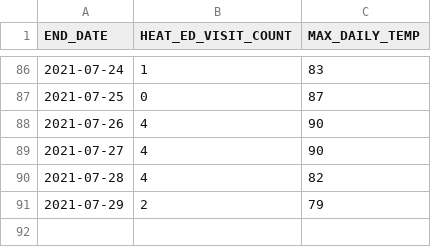
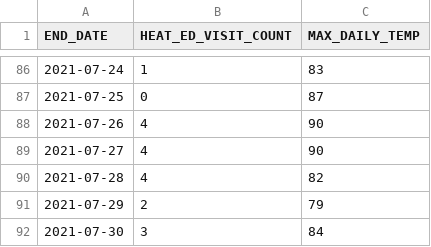
Before and after one commit to nychealth/heat-syndrome-data, a CSV file: edheat2021_live.csv, drawn as a sheet; only a part is shown, gaps mark what is left out.

Commit message:
Regular auto-commit

```diff
--- a/edheat2021_live.csv
+++ b/edheat2021_live.csv
@@ -91 +91,2 @@
 2021-07-29,2,79
+2021-07-30,3,84
```
